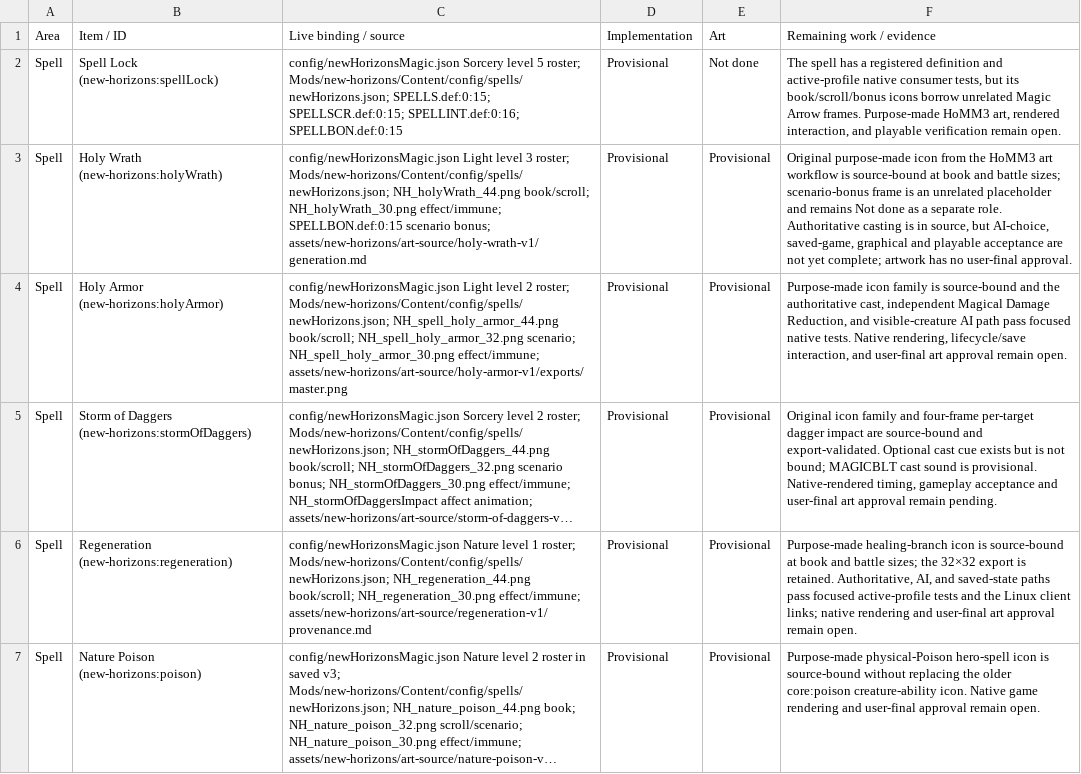
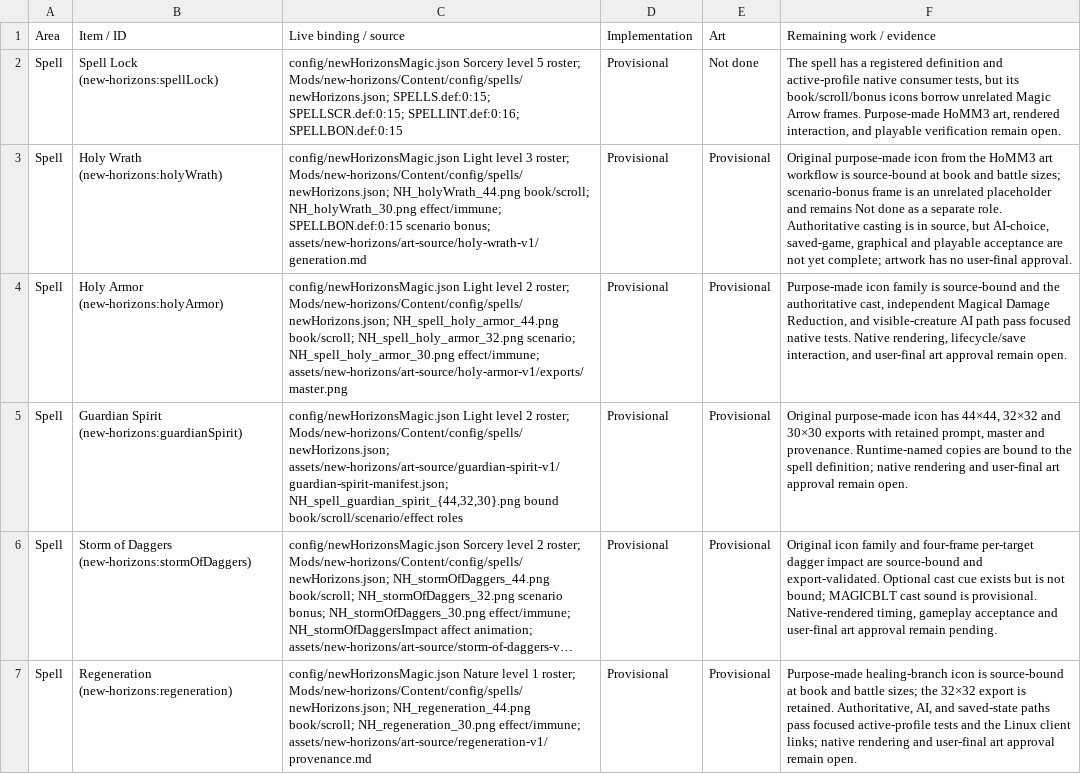
Before and after one commit to thegandalf196/new-horizons, a CSV file: docs/NH_UI_ASSET_INVENTORY.csv, drawn as a sheet; only a part is shown; the shorter side is filled out with more unchanged rows; long unchanged cells end in …; the diff names each change by its address in the sheet, - before the commit and + after, or states it on an @@ line.

Commit message:
Implement Guardian Spirit and Light protection perks

```diff
--- a/docs/NH_UI_ASSET_INVENTORY.csv
+++ b/docs/NH_UI_ASSET_INVENTORY.csv
+row 5: Spell | Guardian Spirit (new-horizons:guardianSpirit) | config/newHorizonsMagic.json Light level 2 roster; Mods/new-horizons/Content/config/spells/newHorizons.json; assets/new-horizons/art-source/guardian-spirit-v1/guardian-spirit-manifest.json; NH_spell_guardian_spirit_{44,32,30}.png bound book/scroll/scenario/effect roles | Provisional | Provisional | Original purpose-made icon has 44×44, 32×32 and 30×30 exports with retained prompt, master and provenance. Runtime-named copies are bound to the spell definition; native rendering and user-final art approval remain open.
```
Also changed, not shown: 45 other files.
